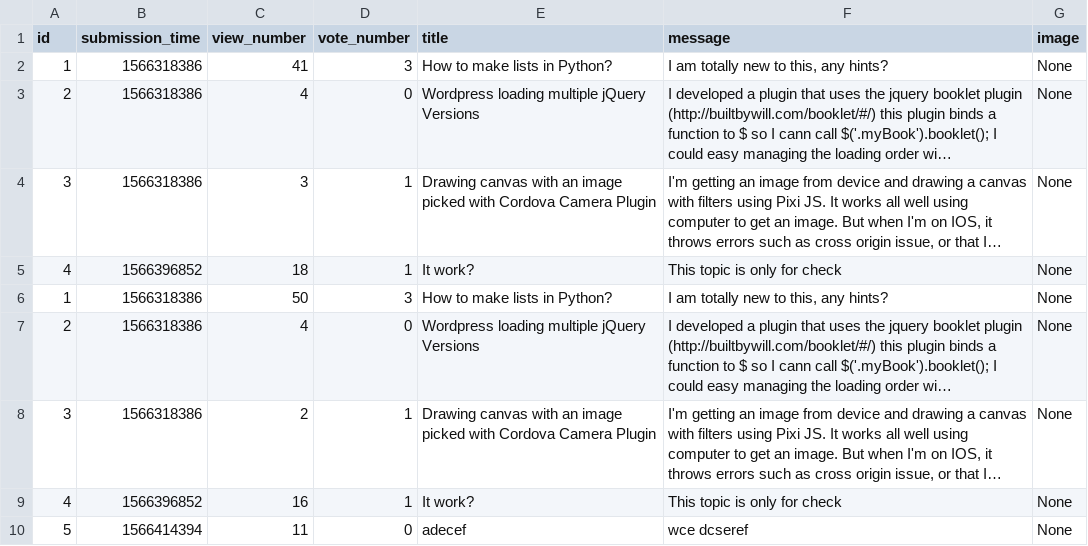
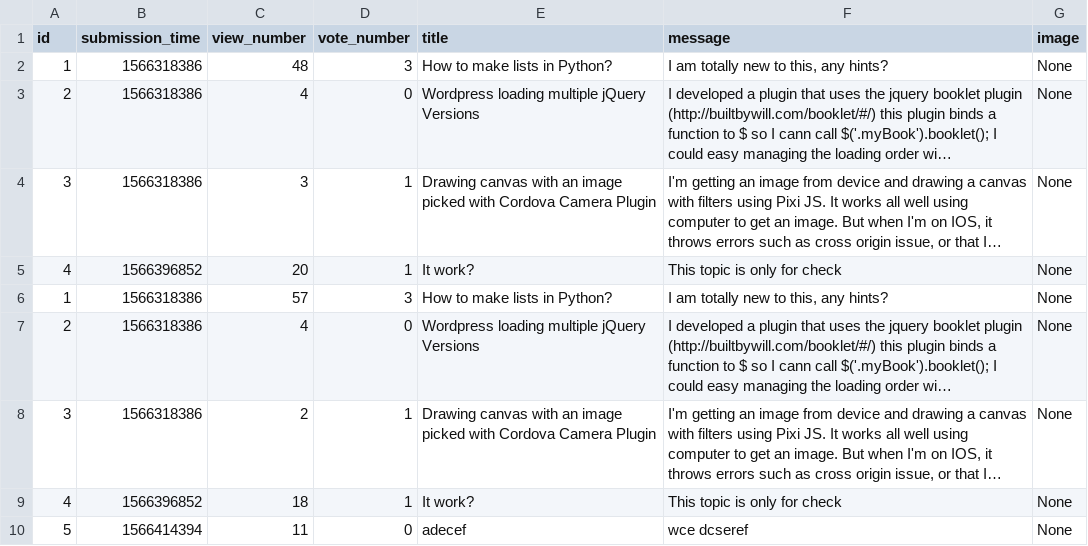
Before and after one commit to adam-sas-on/ask-mate-python, a CSV file: database_file/question.csv, drawn as a sheet; long unchanged cells end in …; the diff names each change by its address in the sheet, - before the commit and + after, or states it on an @@ line.

Commit message:
Changed during testing

```diff
--- a/database_file/question.csv
+++ b/database_file/question.csv
-C2 (view_number): 41
+C2 (view_number): 48
-C5 (view_number): 18
+C5 (view_number): 20
-C6 (view_number): 50
+C6 (view_number): 57
-C9 (view_number): 16
+C9 (view_number): 18
```
